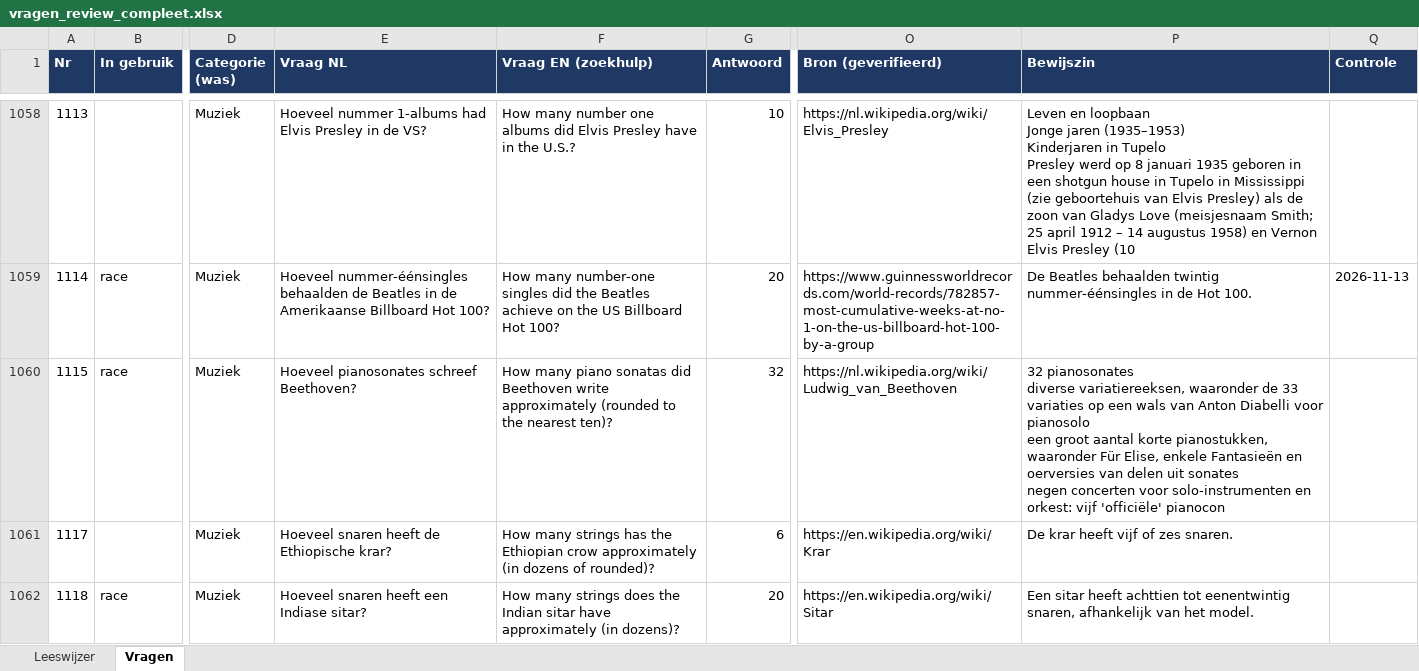
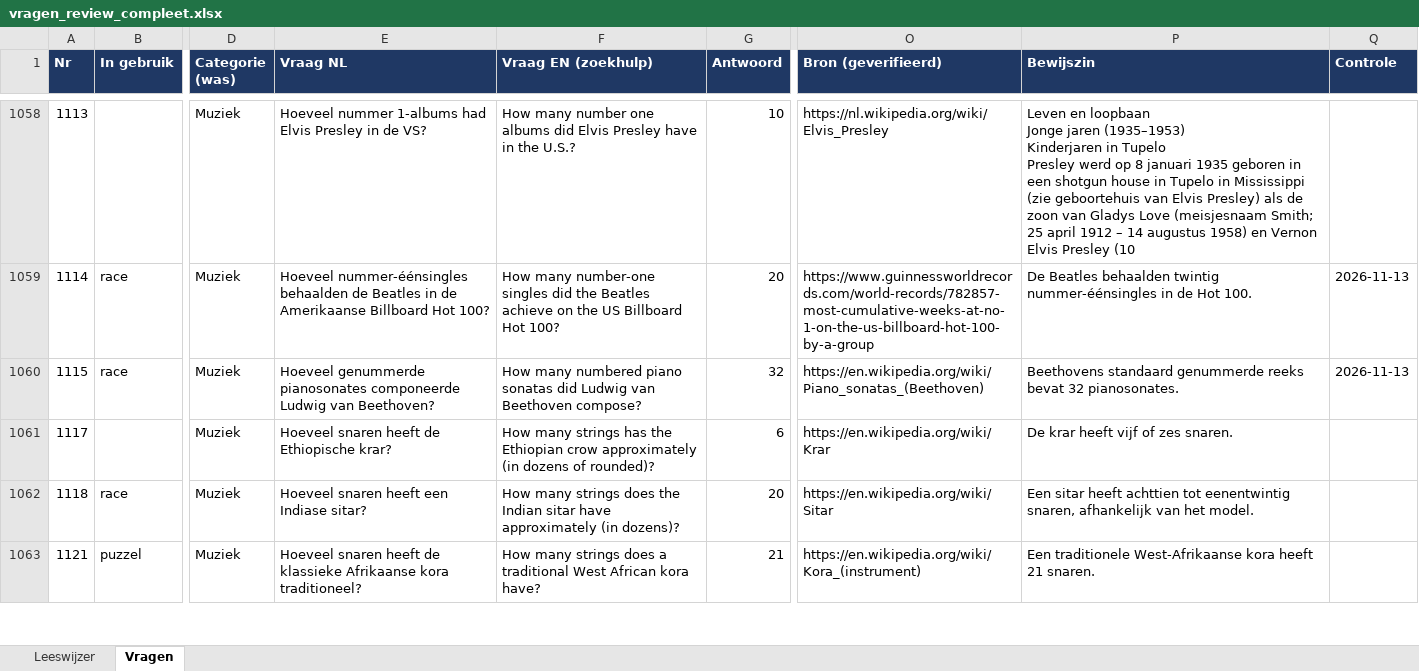
Before and after one commit to b-force-dev/Netto, an Excel workbook: vragen/vragen_review_compleet.xlsx, sheet Vragen, drawn as a sheet; only a part is shown, gaps mark what is left out; the shorter side is filled out with more unchanged rows; values as stored, in another font and other column widths than the file's, no borders; ↵ is a line break in a cell; the diff covers the shown part only; the diff names each change by its address in the sheet, - before the commit and + after, or states it on an @@ line.

```diff
--- a/vragen/vragen_review_compleet.xlsx (sheet Vragen)
+++ b/vragen/vragen_review_compleet.xlsx (sheet Vragen)
-E1060 (Vraag NL): Hoeveel pianosonates schreef Beethoven?
+E1060 (Vraag NL): Hoeveel genummerde pianosonates componeerde Ludwig van Beethoven?
-F1060 (Vraag EN (zoekhulp)): How many piano sonatas did Beethoven write approximately (rounded to the nearest ten)?
+F1060 (Vraag EN (zoekhulp)): How many numbered piano sonatas did Ludwig van Beethoven compose?
-O1060 (Bron (geverifieerd)): https://nl.wikipedia.org/wiki/Ludwig_van_Beethoven
+O1060 (Bron (geverifieerd)): https://en.wikipedia.org/wiki/Piano_sonatas_(Beethoven)
-P1060 (Bewijszin): 32 pianosonates ↵ diverse variatiereeksen, waaronder de 33 variaties op een wals van Anton Diabelli voor pianosolo ↵ een groot aantal korte pianostukken, waaronder Für Elise, enkele Fantasieën en oerversies van delen uit sonates ↵ negen concerten voor solo-instrumenten en orkest: vijf 'officiële' pianocon
+P1060 (Bewijszin): Beethovens standaard genummerde reeks bevat 32 pianosonates.
-Q1060 (Controle): (empty)
+Q1060 (Controle): 2026-11-13
```
Also changed, not shown: 7 added rows and 93 edited cells elsewhere in this sheet, 8 other files.
